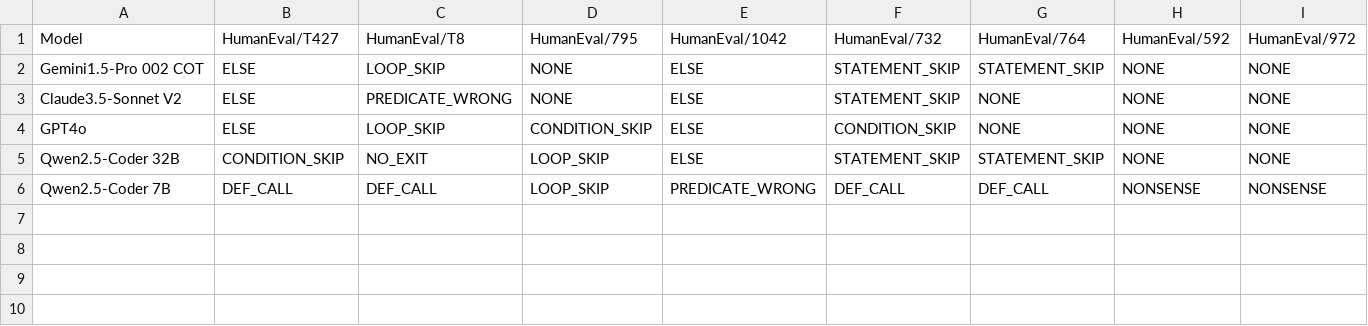
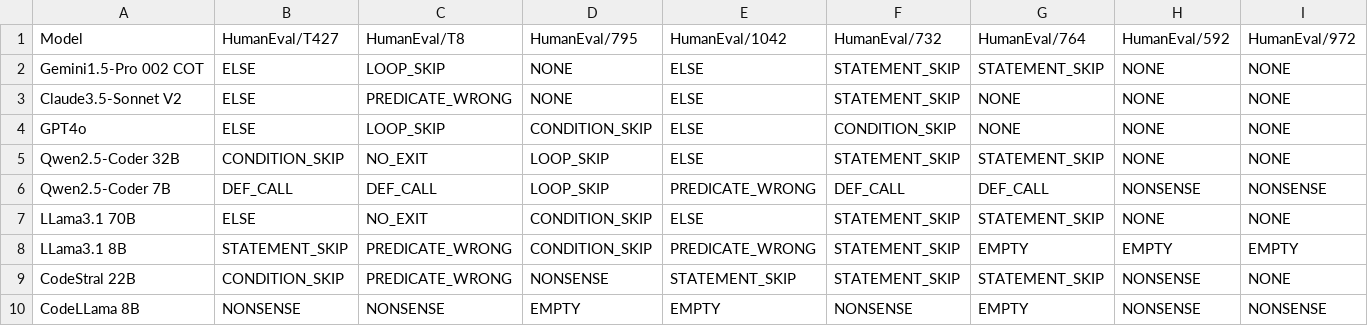
Before and after one commit to seal-research/structural-code-understanding-dataset, a CSV file: Results/Qualitative_Error_Study.csv, drawn as a sheet; only a part is shown; rows hold the shown columns only; the diff names each change by its address in the sheet, - before the commit and + after, or states it on an @@ line.

Commit message:
Finished HumanEval Qualitative Error Study

```diff
--- a/Results/Qualitative_Error_Study.csv
+++ b/Results/Qualitative_Error_Study.csv
+row 7: LLama3.1 70B | ELSE | NO_EXIT | CONDITION_SKIP | ELSE | STATEMENT_SKIP | STATEMENT_SKIP | NONE | NONE
+row 8: LLama3.1 8B | STATEMENT_SKIP | PREDICATE_WRONG | CONDITION_SKIP | PREDICATE_WRONG | STATEMENT_SKIP | EMPTY | EMPTY | EMPTY
+row 9: CodeStral 22B | CONDITION_SKIP | PREDICATE_WRONG | NONSENSE | STATEMENT_SKIP | STATEMENT_SKIP | STATEMENT_SKIP | NONSENSE | NONE
+row 10: CodeLLama 8B | NONSENSE | NONSENSE | EMPTY | EMPTY | NONSENSE | EMPTY | NONSENSE | NONSENSE
```
Also changed, not shown: 1 other file.
